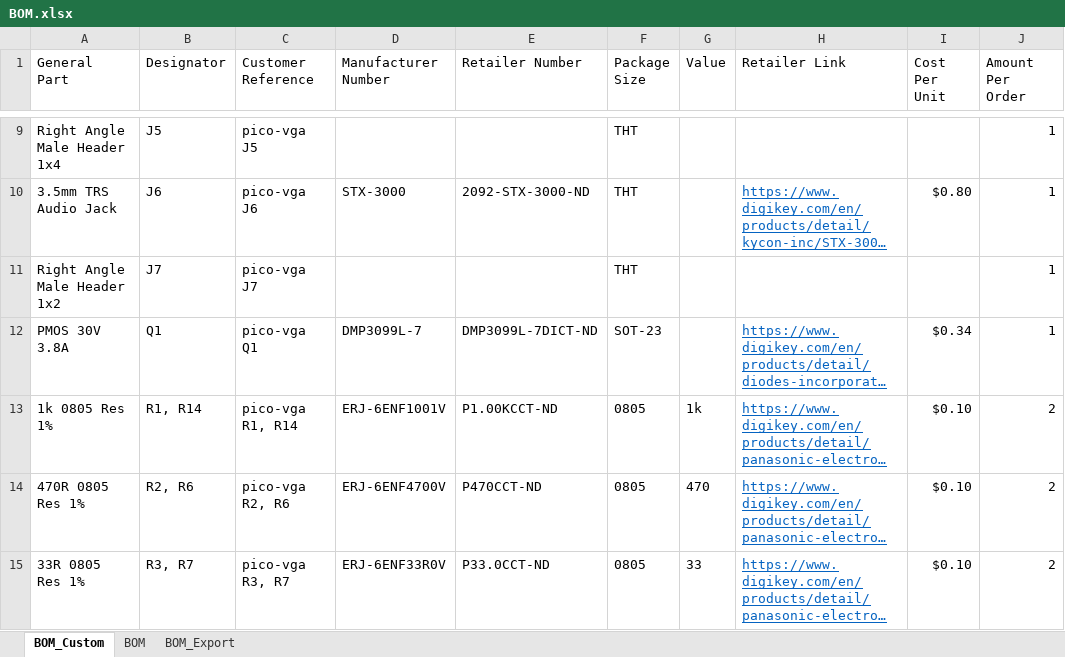
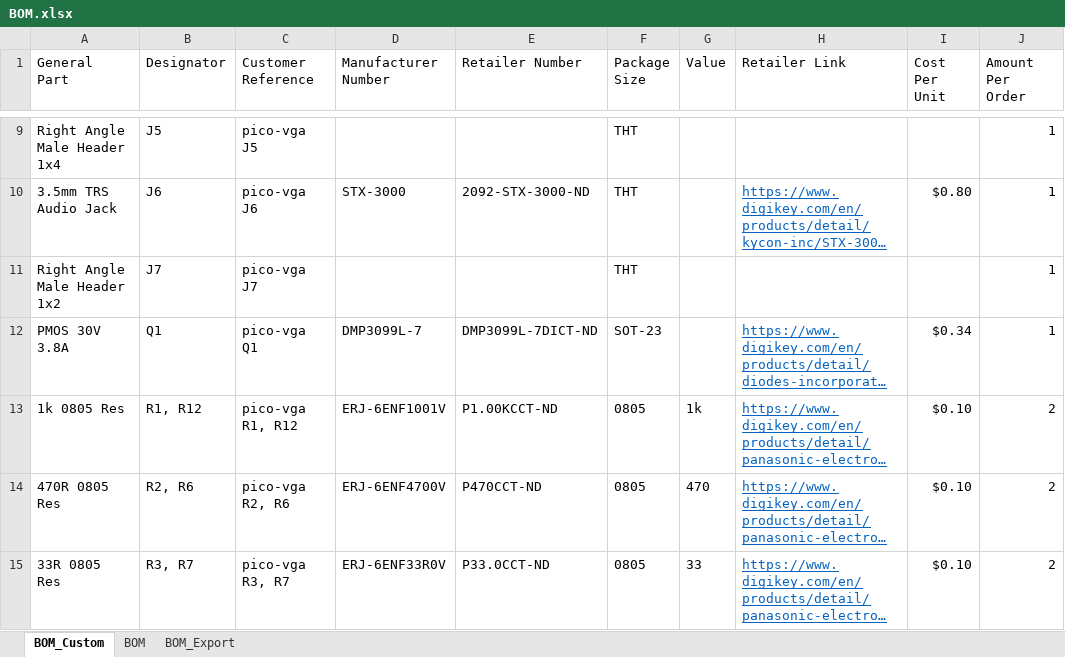
Before and after one commit to mdrobot7/pico-vga, an Excel workbook: docs/BOM.xlsx, sheet BOM_Custom, drawn as a sheet; only a part is shown, gaps mark what is left out; long unchanged cells end in …; values as stored, in another font and other column widths than the file's, no borders; the diff covers the shown part only; the diff names each change by its address in the sheet, - before the commit and + after, or states it on an @@ line.

```diff
--- a/docs/BOM.xlsx (sheet BOM_Custom)
+++ b/docs/BOM.xlsx (sheet BOM_Custom)
-A13 (General Part): 1k 0805 Res 1%
+A13 (General Part): 1k 0805 Res
-B13 (Designator): R1, R14
+B13 (Designator): R1, R12
-C13 (Customer Reference): pico-vga R1, R14
+C13 (Customer Reference): pico-vga R1, R12
-A14 (General Part): 470R 0805 Res 1%
+A14 (General Part): 470R 0805 Res
-A15 (General Part): 33R 0805 Res 1%
+A15 (General Part): 33R 0805 Res
```
Also changed, not shown: 1 removed row and 23 edited cells elsewhere in this sheet, sheet BOM, sheet BOM_Export, formulas that keep their value, 4 other files.
